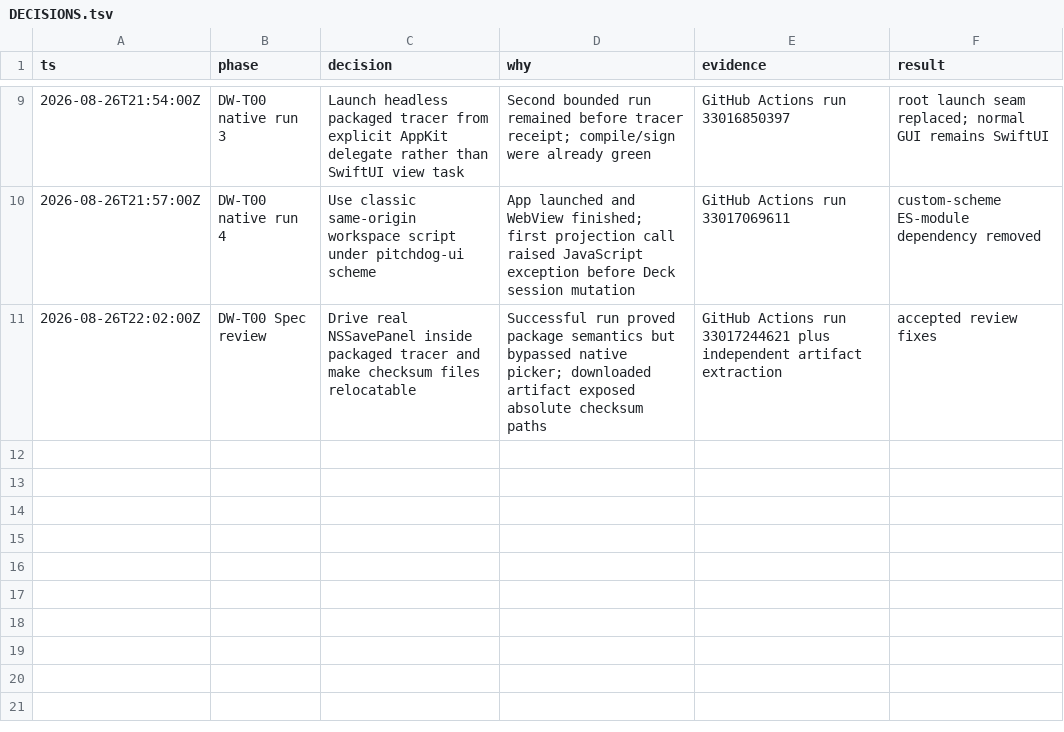
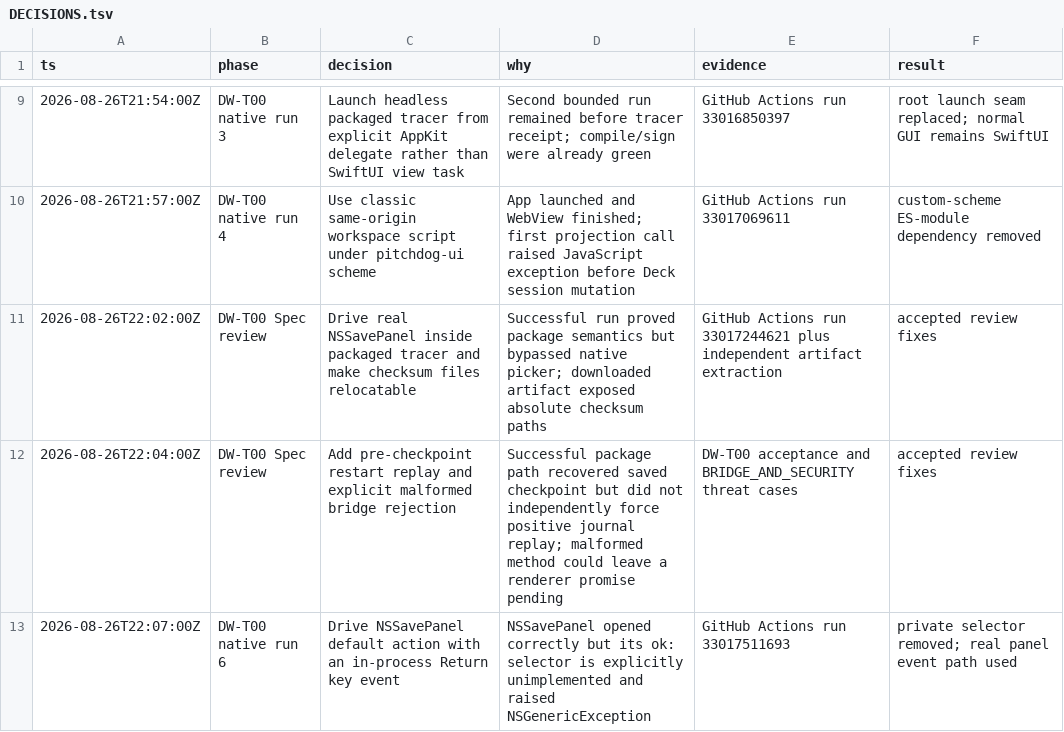
Before and after one commit to bomkino/deck-workbench, a TSV file: docs/evidence/DECISIONS.tsv, drawn as a sheet; only a part is shown, gaps mark what is left out.

Commit message:
test: prove replay and native save-panel journey

```diff
--- a/docs/evidence/DECISIONS.tsv
+++ b/docs/evidence/DECISIONS.tsv
@@ -11 +11,3 @@ ts	phase	decision	why	evidence	result
 2026-08-26T22:02:00Z	DW-T00 Spec review	Drive real NSSavePanel inside packaged tracer and make checksum files relocatable	Successful run proved package semantics but bypassed native picker; downloaded artifact exposed absolute checksum paths	GitHub Actions run 33017244621 plus independent artifact extraction	accepted review fixes
+2026-08-26T22:04:00Z	DW-T00 Spec review	Add pre-checkpoint restart replay and explicit malformed bridge rejection	Successful package path recovered saved checkpoint but did not independently force positive journal replay; malformed method could leave a renderer promise pending	DW-T00 acceptance and BRIDGE_AND_SECURITY threat cases	accepted review fixes
+2026-08-26T22:07:00Z	DW-T00 native run 6	Drive NSSavePanel default action with an in-process Return key event	NSSavePanel opened correctly but its ok: selector is explicitly unimplemented and raised NSGenericException	GitHub Actions run 33017511693	private selector removed; real panel event path used
```
Also changed, not shown: 4 other files.
